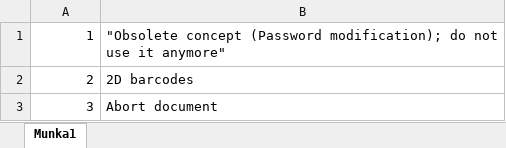
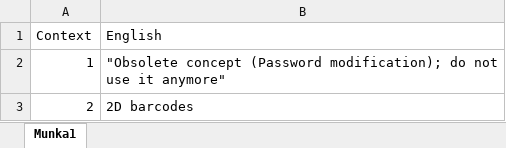
Before and after one commit to geri005/cegid, an Excel workbook: Menu.xlsx, sheet Munka1, drawn as a sheet; only a part is shown; the shorter side is filled out with more unchanged rows; values as stored, in another font and other column widths than the file's, no borders; charts and pictures not drawn; the diff names each change by its address in the sheet, - before the commit and + after, or states it on an @@ line.

Commit message:
Add files via upload

```diff
--- a/Menu.xlsx (sheet Munka1)
+++ b/Menu.xlsx (sheet Munka1)
+row 1: Context | English
```
